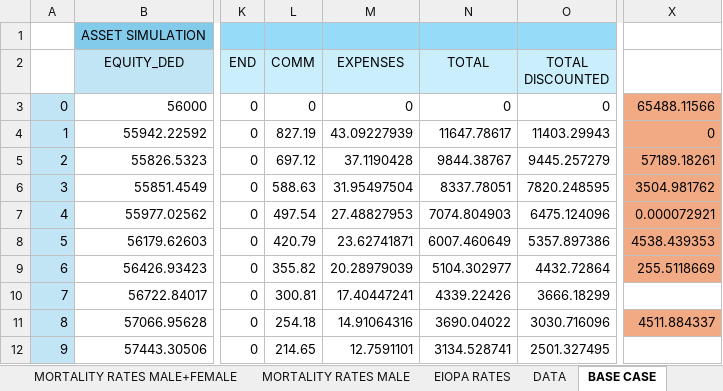
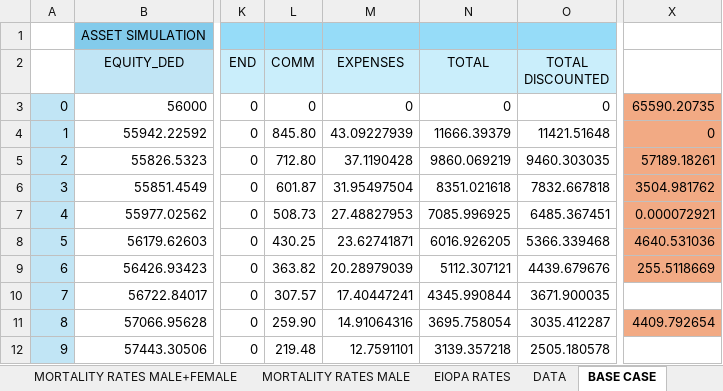
Before and after one commit to ClaudiooBarbieri/econometric-insurance, an Excel workbook: insurance/GROUP_04_SII_project.xlsx, sheet BASE CASE, drawn as a sheet; only a part is shown, gaps mark what is left out; values as stored, in another font and other column widths than the file's, no borders; the diff covers the shown part only; the diff names each change by its address in the sheet, - before the commit and + after, or states it on an @@ line.

Commit message:
Ultime modifiche

```diff
--- a/insurance/GROUP_04_SII_project.xlsx (sheet BASE CASE)
+++ b/insurance/GROUP_04_SII_project.xlsx (sheet BASE CASE)
-X3: 65488.11566
+X3: 65590.20735
-L4 (COMM): 827.19
+L4 (COMM): 845.80
-N4 (TOTAL): 11647.78617
+N4 (TOTAL): 11666.39379
-O4 (TOTAL DISCOUNTED): 11403.29943
+O4 (TOTAL DISCOUNTED): 11421.51648
-L5 (COMM): 697.12
+L5 (COMM): 712.80
-N5 (TOTAL): 9844.38767
+N5 (TOTAL): 9860.069219
-O5 (TOTAL DISCOUNTED): 9445.257279
+O5 (TOTAL DISCOUNTED): 9460.303035
-L6 (COMM): 588.63
+L6 (COMM): 601.87
-N6 (TOTAL): 8337.78051
+N6 (TOTAL): 8351.021618
-O6 (TOTAL DISCOUNTED): 7820.248595
+O6 (TOTAL DISCOUNTED): 7832.667818
-L7 (COMM): 497.54
+L7 (COMM): 508.73
-N7 (TOTAL): 7074.804903
+N7 (TOTAL): 7085.996925
-O7 (TOTAL DISCOUNTED): 6475.124096
+O7 (TOTAL DISCOUNTED): 6485.367451
-L8 (COMM): 420.79
+L8 (COMM): 430.25
-N8 (TOTAL): 6007.460649
+N8 (TOTAL): 6016.926205
-O8 (TOTAL DISCOUNTED): 5357.897386
+O8 (TOTAL DISCOUNTED): 5366.339468
-X8: 4538.439353
+X8: 4640.531036
-L9 (COMM): 355.82
+L9 (COMM): 363.82
-N9 (TOTAL): 5104.302977
+N9 (TOTAL): 5112.307121
-O9 (TOTAL DISCOUNTED): 4432.72864
+O9 (TOTAL DISCOUNTED): 4439.679676
-L10 (COMM): 300.81
+L10 (COMM): 307.57
-N10 (TOTAL): 4339.22426
+N10 (TOTAL): 4345.990844
-O10 (TOTAL DISCOUNTED): 3666.18299
+O10 (TOTAL DISCOUNTED): 3671.900035
-L11 (COMM): 254.18
+L11 (COMM): 259.90
-N11 (TOTAL): 3690.04022
+N11 (TOTAL): 3695.758054
-O11 (TOTAL DISCOUNTED): 3030.716096
+O11 (TOTAL DISCOUNTED): 3035.412287
-X11: 4511.884337
+X11: 4409.792654
-L12 (COMM): 214.65
+L12 (COMM): 219.48
-N12 (TOTAL): 3134.528741
+N12 (TOTAL): 3139.357218
-O12 (TOTAL DISCOUNTED): 2501.327495
+O12 (TOTAL DISCOUNTED): 2505.180578
```
Also changed, not shown: 110 edited cells elsewhere in this sheet, formulas that keep their value.
